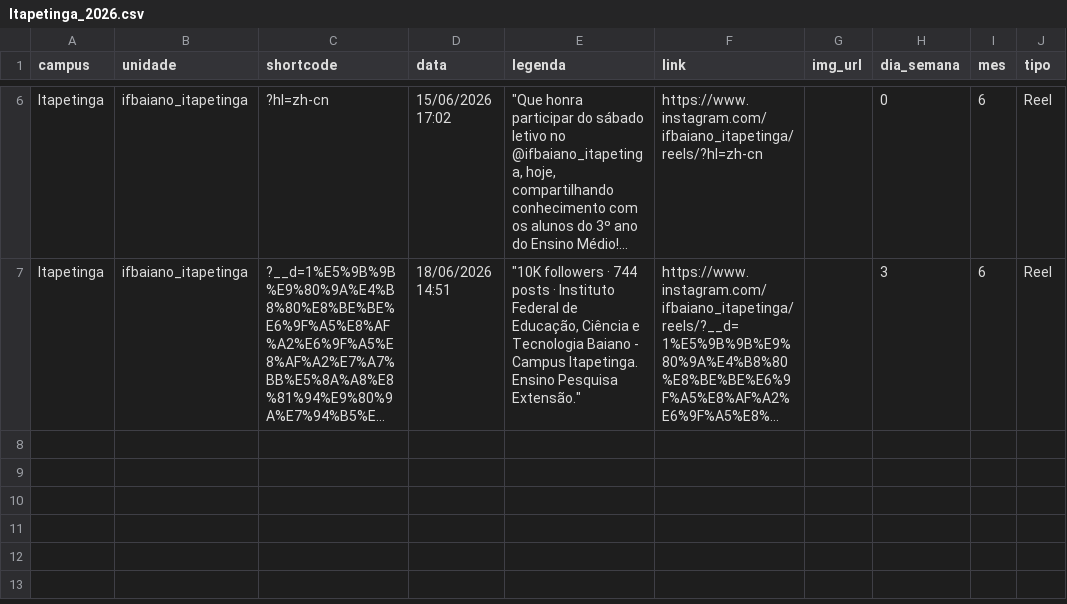
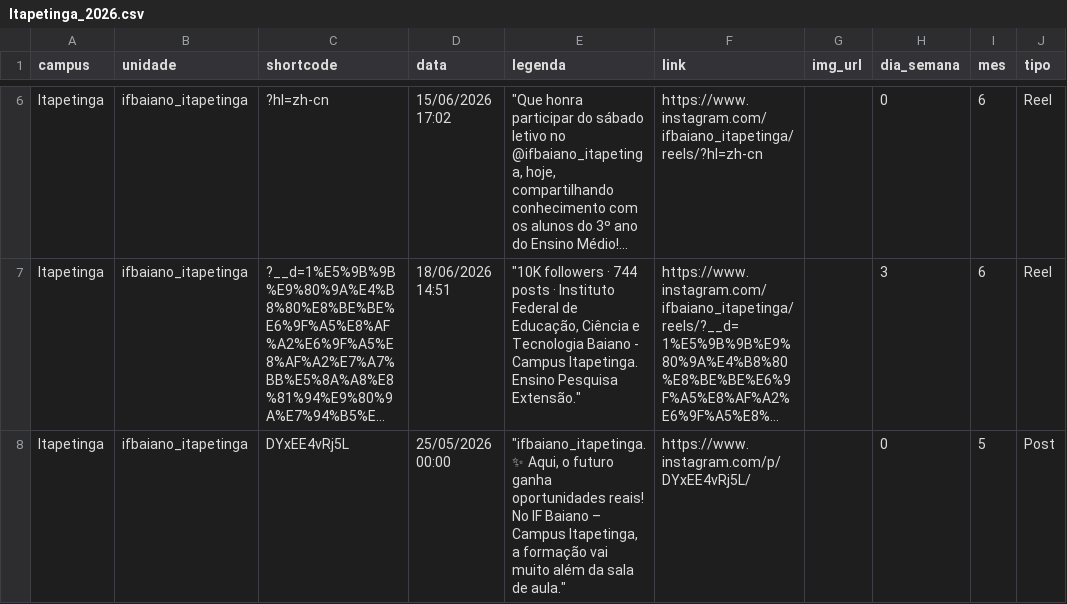
Before and after one commit to ascomifbaiano/socialmedia, a CSV file: data/Itapetinga/Itapetinga_2026.csv, drawn as a sheet; only a part is shown, gaps mark what is left out; long unchanged cells end in …; the diff names each change by its address in the sheet, - before the commit and + after, or states it on an @@ line.

```diff
--- a/data/Itapetinga/Itapetinga_2026.csv
+++ b/data/Itapetinga/Itapetinga_2026.csv
+row 8: Itapetinga | ifbaiano_itapetinga | DYxEE4vRj5L | 25/05/2026 00:00 | "ifbaiano_itapetinga. ✨ Aqui, o futuro ganha oportunidades reais! No IF Baiano – Campus Itapetinga, a formação vai muito além da sala de aula." | https://www.instagram.com/p/DYxEE4vRj5L/ |  | 0 | 5 | Post
```
Also changed, not shown: data/publicacoes_2026.csv, 1 other file.
